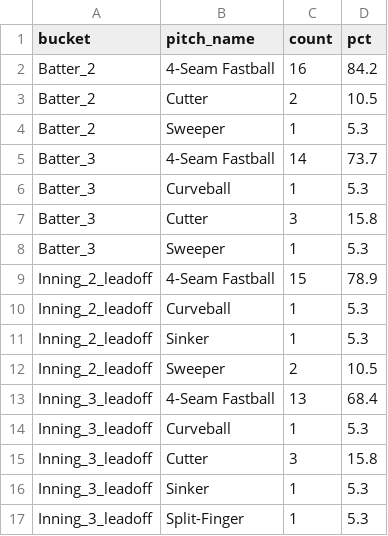
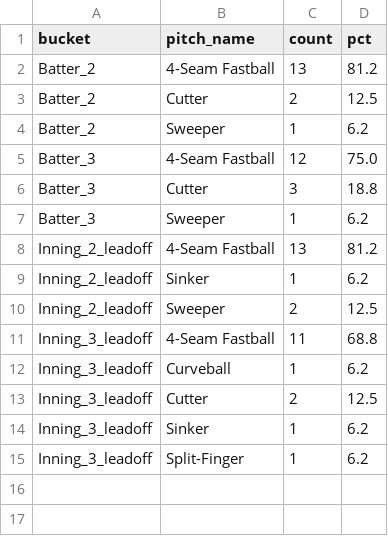
Before and after one commit to kuhny243/pitch-mix-tracker, a CSV file: Zack_Wheeler_first_pitch_summary.csv, drawn as a sheet.

```diff
--- a/Zack_Wheeler_first_pitch_summary.csv
+++ b/Zack_Wheeler_first_pitch_summary.csv
@@ -1,17 +1,15 @@
 bucket,pitch_name,count,pct
-Batter_2,4-Seam Fastball,16,84.2
-Batter_2,Cutter,2,10.5
-Batter_2,Sweeper,1,5.3
-Batter_3,4-Seam Fastball,14,73.7
-Batter_3,Curveball,1,5.3
-Batter_3,Cutter,3,15.8
-Batter_3,Sweeper,1,5.3
-Inning_2_leadoff,4-Seam Fastball,15,78.9
-Inning_2_leadoff,Curveball,1,5.3
-Inning_2_leadoff,Sinker,1,5.3
-Inning_2_leadoff,Sweeper,2,10.5
-Inning_3_leadoff,4-Seam Fastball,13,68.4
-Inning_3_leadoff,Curveball,1,5.3
-Inning_3_leadoff,Cutter,3,15.8
-Inning_3_leadoff,Sinker,1,5.3
-Inning_3_leadoff,Split-Finger,1,5.3
+Batter_2,4-Seam Fastball,13,81.2
+Batter_2,Cutter,2,12.5
+Batter_2,Sweeper,1,6.2
+Batter_3,4-Seam Fastball,12,75.0
+Batter_3,Cutter,3,18.8
+Batter_3,Sweeper,1,6.2
+Inning_2_leadoff,4-Seam Fastball,13,81.2
+Inning_2_leadoff,Sinker,1,6.2
+Inning_2_leadoff,Sweeper,2,12.5
+Inning_3_leadoff,4-Seam Fastball,11,68.8
+Inning_3_leadoff,Curveball,1,6.2
+Inning_3_leadoff,Cutter,2,12.5
+Inning_3_leadoff,Sinker,1,6.2
+Inning_3_leadoff,Split-Finger,1,6.2
```
Also changed, not shown: Zack_Wheeler_first_pitch.csv.
